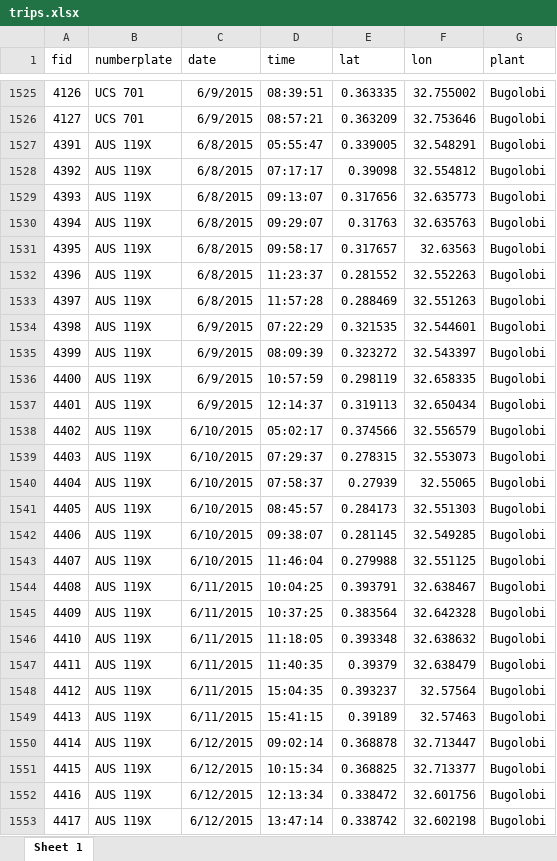
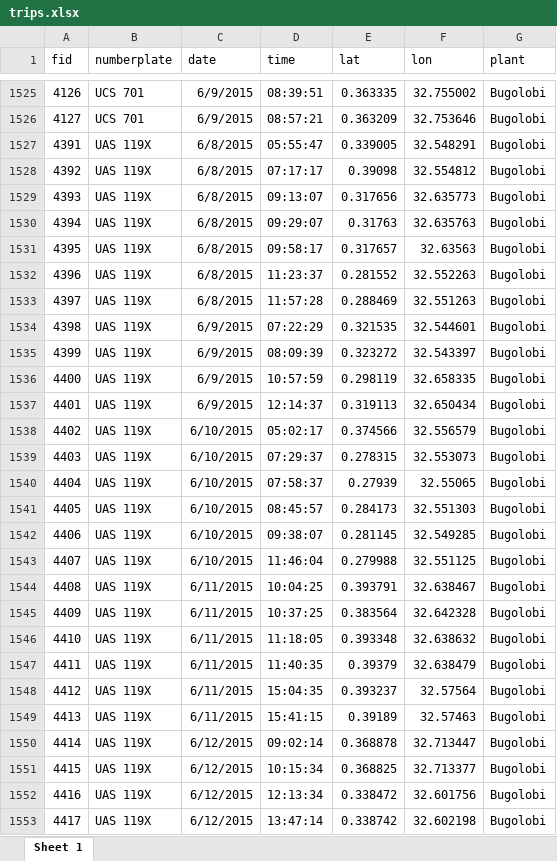
Before and after one commit to openwashdata/fslogisticskampala, an Excel workbook: inst/extdata/trips.xlsx, sheet Sheet 1, drawn as a sheet; only a part is shown, gaps mark what is left out; values as stored, in another font and other column widths than the file's, no borders; the diff covers the shown part only; the diff names each change by its address in the sheet, - before the commit and + after, or states it on an @@ line.

Commit message:
fix: recode transposed AUS numberplates to UAS and store fid as integer
Ugandan numberplates start with U; the raw data records AUS 088V, AUS 892G,
and AUS 119X alongside UAS counterparts carrying identical truck volumes,
so the AUS prefix is a transposition. Recoding merges trucks from 35 to 33
unique plates and updates 458 trips rows. fid is integer-valued and now
stored as integer; dictionary.csv updated and reordered accordingly.

```diff
--- a/inst/extdata/trips.xlsx (sheet Sheet 1)
+++ b/inst/extdata/trips.xlsx (sheet Sheet 1)
-B1527:B1553 (numberplate): AUS 119X
+B1527:B1553 (numberplate): UAS 119X
```
Also changed, not shown: 431 edited cells elsewhere in this sheet, inst/extdata/trucks.xlsx, 9 other files.
